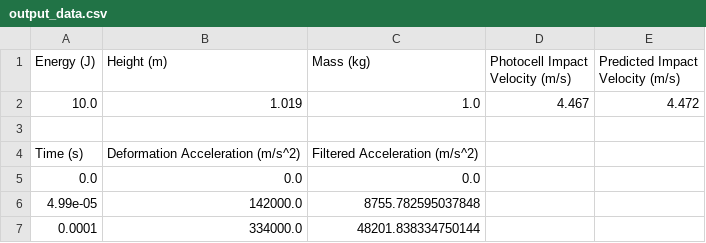
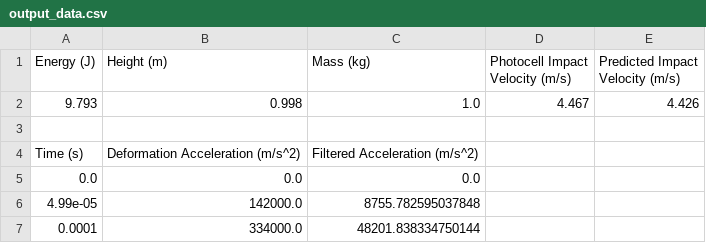
Before and after one commit to OlaffoJaszczur/Test_rig_for_impact, a CSV file: data/output_data.csv, drawn as a sheet; only a part is shown; removed rows and columns are numbered as before the commit, all else as after; the diff names each change by its address in the sheet, - before the commit and + after, or states it on an @@ line.

```diff
--- a/data/output_data.csv
+++ b/data/output_data.csv
-row 2: 10.0 | 1.019 | 1.0 | 4.467 | 4.472
+row 2: 9.793 | 0.998 | 1.0 | 4.467 | 4.426
```
Also changed, not shown: 6 other files.
